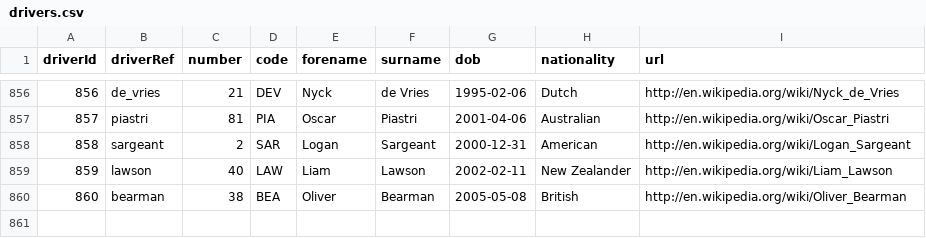
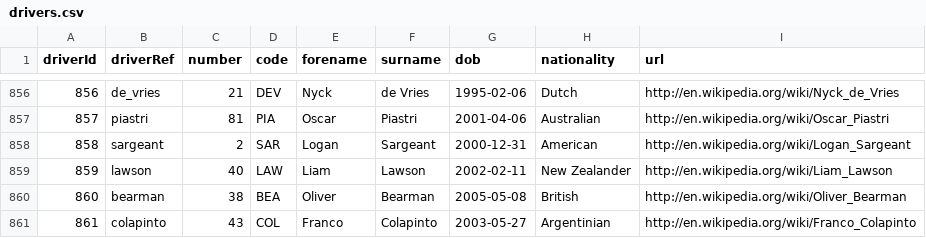
Before and after one commit to Ferruciolms/Portal-F1, a CSV file: upload_data/data/drivers.csv, drawn as a sheet; only a part is shown, gaps mark what is left out.

```diff
--- a/upload_data/data/drivers.csv
+++ b/upload_data/data/drivers.csv
@@ -860 +860,2 @@ driverId,driverRef,number,code,forename,surname,dob,nationality,url
 860,"bearman",38,"BEA","Oliver","Bearman","2005-05-08","British","http://en.wikipedia.org/wiki/Oliver_Bearman"
+861,"colapinto",43,"COL","Franco","Colapinto","2003-05-27","Argentinian ","http://en.wikipedia.org/wiki/Franco_Colapinto"
```
Also changed, not shown: upload_data/data/constructor_results.csv, upload_data/data/constructor_standings.csv, 28 other files.
